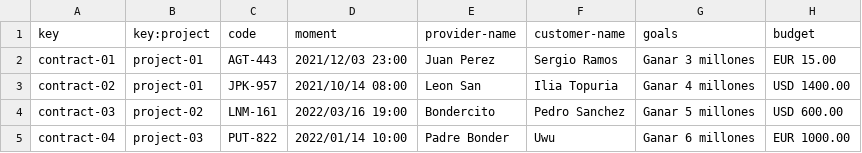
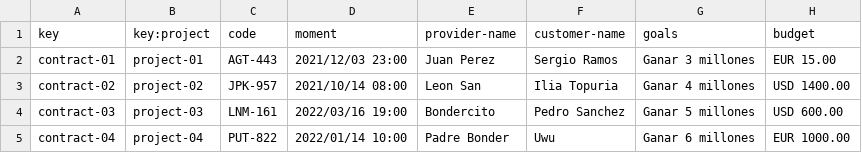
Before and after one commit to davidg43/Acme-SF-D04, a CSV file: src/main/webapp/WEB-INF/resources/sample-data/contract.csv, drawn as a sheet.

```diff
--- a/src/main/webapp/WEB-INF/resources/sample-data/contract.csv
+++ b/src/main/webapp/WEB-INF/resources/sample-data/contract.csv
@@ -2,4 +2,4 @@ key,key:project,code,moment,provider-name,customer-name,goals,budget
 contract-01,project-01,AGT-443,2021/12/03 23:00,"Juan Perez","Sergio Ramos","Ganar 3 millones","EUR 15.00"
-contract-02,project-01,JPK-957,2021/10/14 08:00,"Leon San","Ilia Topuria","Ganar 4 millones","USD 1400.00"
-contract-03,project-02,LNM-161,2022/03/16 19:00,"Bondercito","Pedro Sanchez","Ganar 5 millones","USD 600.00"
-contract-04,project-03,PUT-822,2022/01/14 10:00,"Padre Bonder","Uwu","Ganar 6 millones","EUR 1000.00"
+contract-02,project-02,JPK-957,2021/10/14 08:00,"Leon San","Ilia Topuria","Ganar 4 millones","USD 1400.00"
+contract-03,project-03,LNM-161,2022/03/16 19:00,"Bondercito","Pedro Sanchez","Ganar 5 millones","USD 600.00"
+contract-04,project-04,PUT-822,2022/01/14 10:00,"Padre Bonder","Uwu","Ganar 6 millones","EUR 1000.00"
```
Also changed, not shown: 3 other files.
